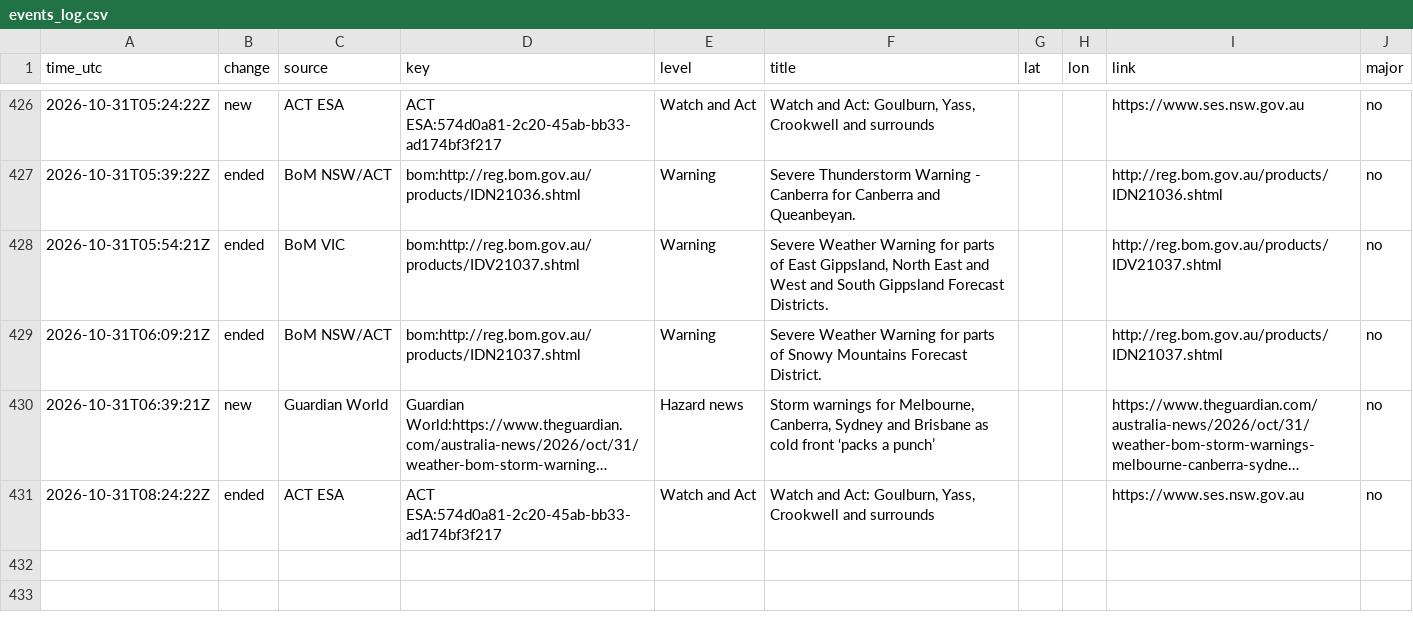
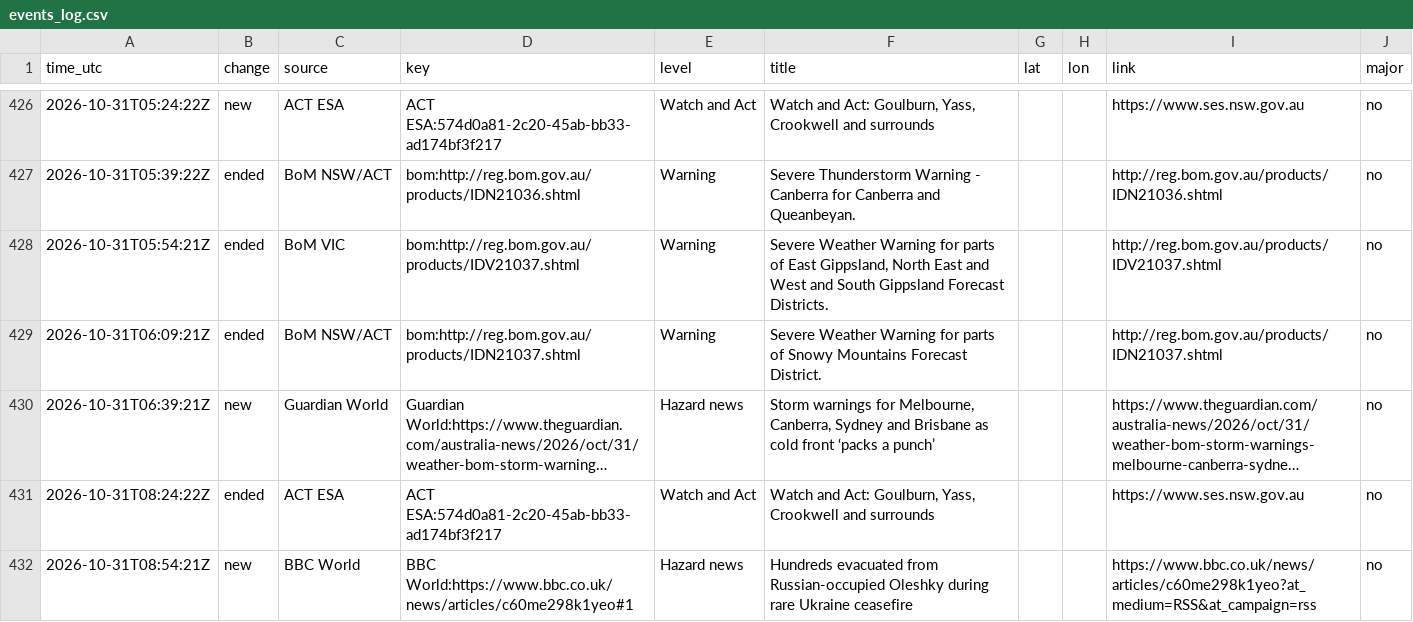
Before and after one commit to samuelmarcus-cell/hazard-alerts, a CSV file: events_log.csv, drawn as a sheet; only a part is shown, gaps mark what is left out; long unchanged cells end in ….

Commit message:
Update state and event log

```diff
--- a/events_log.csv
+++ b/events_log.csv
@@ -431 +431,2 @@ time_utc,change,source,key,level,title,lat,lon,link,major
 2026-10-31T08:24:22Z,ended,ACT ESA,ACT ESA:574d0a81-2c20-45ab-bb33-ad174bf3f217,Watch and Act,"Watch and Act: Goulburn, Yass, Crookwell and surrounds",,,https://www.ses.nsw.gov.au,no
+2026-10-31T08:54:21Z,new,BBC World,BBC World:https://www.bbc.co.uk/news/articles/c60me298k1yeo#1,Hazard news,Hundreds evacuated from Russian-occupied Oleshky during rare Ukraine ceasefire,,,https://www.bbc.co.uk/news/articles/c60me298k1yeo?at_medium=RSS&at_campaign=rss,no
```
Also changed, not shown: 1 other file.
